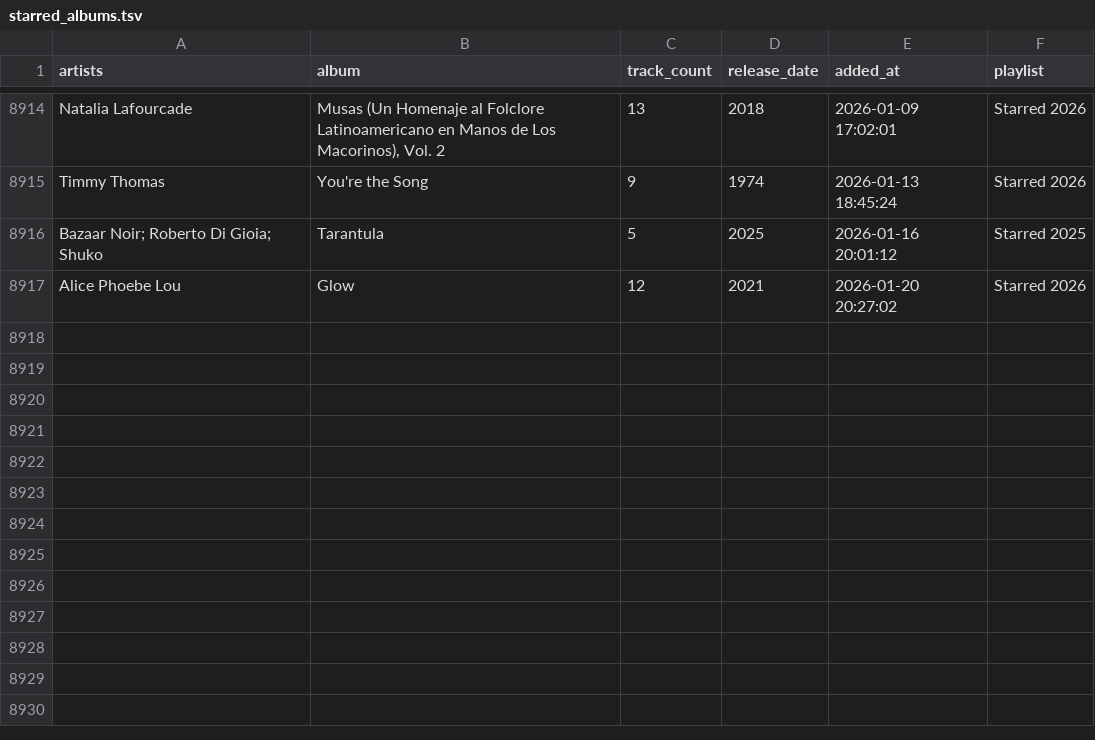
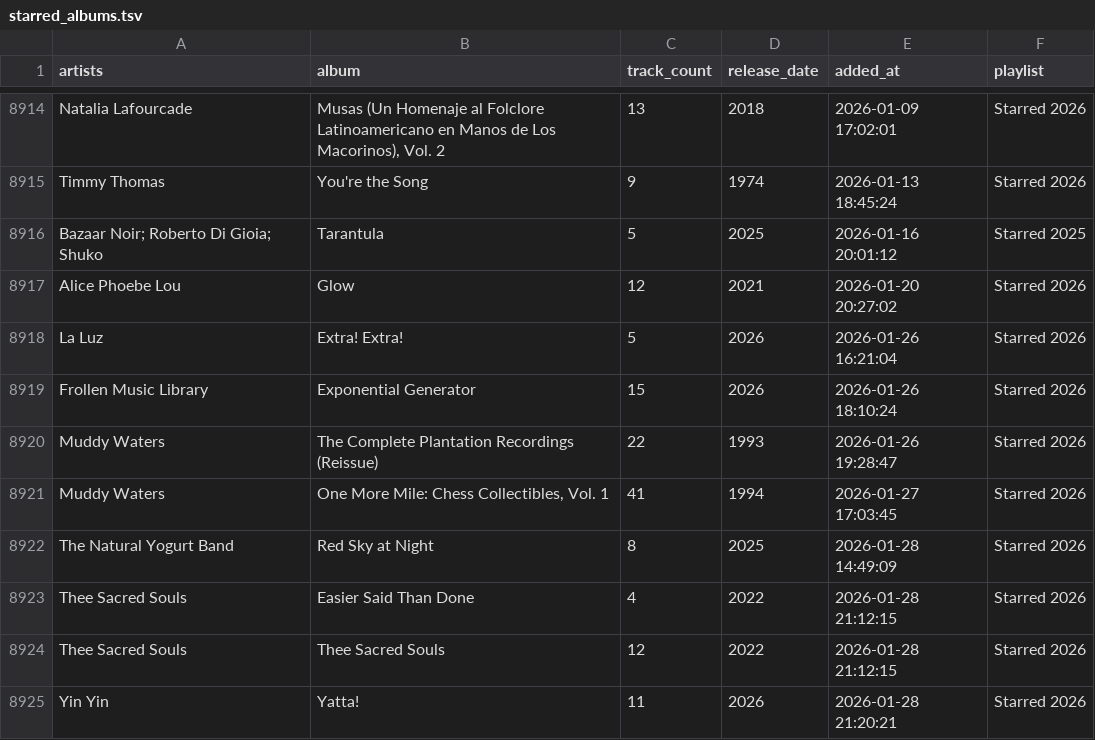
Before and after one commit to ccb012100/spotify-playlists, a TSV file: albums/starred_albums.tsv, drawn as a sheet; only a part is shown, gaps mark what is left out.

```diff
--- a/albums/starred_albums.tsv
+++ b/albums/starred_albums.tsv
@@ -8917 +8917,9 @@ Bazaar Noir; Roberto Di Gioia; Shuko	Tarantula	5	2025	2026-01-16 20:01:12	Starre
 Alice Phoebe Lou	Glow	12	2021	2026-01-20 20:27:02	Starred 2026
+La Luz	Extra! Extra!	5	2026	2026-01-26 16:21:04	Starred 2026
+Frollen Music Library	Exponential Generator	15	2026	2026-01-26 18:10:24	Starred 2026
+Muddy Waters	The Complete Plantation Recordings (Reissue)	22	1993	2026-01-26 19:28:47	Starred 2026
+Muddy Waters	One More Mile: Chess Collectibles, Vol. 1	41	1994	2026-01-27 17:03:45	Starred 2026
+The Natural Yogurt Band	Red Sky at Night	8	2025	2026-01-28 14:49:09	Starred 2026
+Thee Sacred Souls	Easier Said Than Done	4	2022	2026-01-28 21:12:15	Starred 2026
+Thee Sacred Souls	Thee Sacred Souls	12	2022	2026-01-28 21:12:15	Starred 2026
+Yin Yin	Yatta!	11	2026	2026-01-28 21:20:21	Starred 2026
```
Also changed, not shown: albums/sorted_albums.tsv, 1 other file.
